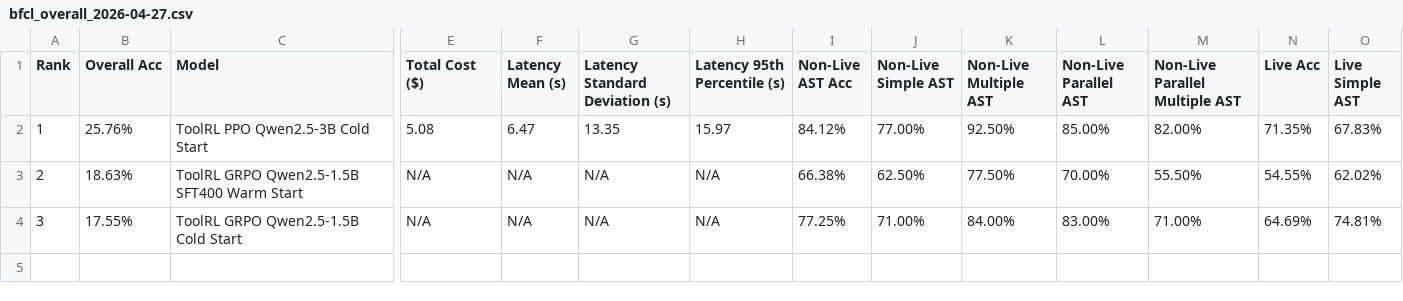
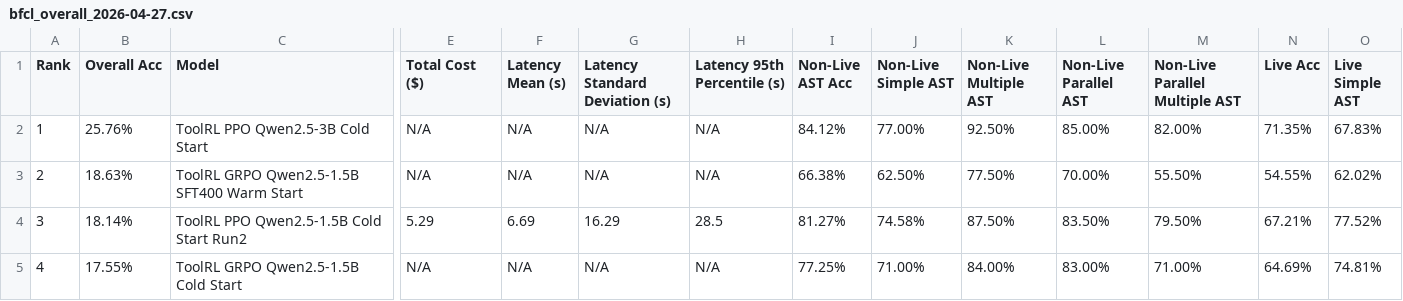
Before and after one commit to Mario928/math-reasoning-rl, a CSV file: benchmarks/BFCL/results/bfcl_overall_2026-04-27.csv, drawn as a sheet; only a part is shown, gaps mark what is left out; addresses are those after the commit; rows hold the shown columns only; the diff names each change by its address in the sheet, - before the commit and + after, or states it on an @@ line.

Commit message:
FINAL backup before H100 lease expires - 2026-04-27 15:51 UTC
BFCL V4 results: 4/10 models scored (full categories incl multi_turn + memory):
- PPO 3B Cold: 25.76% Overall (84.12% Non-Live, 71.35% Live, 8.50% Multi-Turn)
- GRPO 1.5B SFT400: 18.63% Overall
- PPO 1.5B Cold Run2: 18.14% Overall (NEW model)
- GRPO 1.5B Cold: 17.55% Overall

6 models failed due to vLLM port collision in master script.

API-Bank: ALL 12 models scored (Raw, SFT, GRPO/PPO cold+warm for 1.5B+3B
+ coarse + run2). All result.json/score.json in eval_results_final tar.

Final tars contain:
- bfcl_final: all BFCL result + score directories
- eval_results_final: all API-Bank result.json/score.json including
  raw, SFT sweep results, all RL models, run2, coarse
- logs_final: all training logs (PPO run2) + BFCL master + per-model logs
- mlflow_final: full MLflow runs database

```diff
--- a/benchmarks/BFCL/results/bfcl_overall_2026-04-27.csv
+++ b/benchmarks/BFCL/results/bfcl_overall_2026-04-27.csv
-E2 (Total Cost ($)): 5.08
+E2 (Total Cost ($)): N/A
-F2 (Latency Mean (s)): 6.47
+F2 (Latency Mean (s)): N/A
-G2 (Latency Standard Deviation (s)): 13.35
+G2 (Latency Standard Deviation (s)): N/A
-H2 (Latency 95th Percentile (s)): 15.97
+H2 (Latency 95th Percentile (s)): N/A
+row 4: 3 | 18.14% | ToolRL PPO Qwen2.5-1.5B Cold Start Run2 | 5.29 | 6.69 | 16.29 | 28.5 | 81.27% | 74.58% | 87.50% | 83.50% | 79.50% | 67.21% | 77.52%
-A5 (Rank): 3
+A5 (Rank): 4
```
Also changed, not shown: benchmarks/BFCL/results/bfcl_agentic_2026-04-27.csv, benchmarks/BFCL/results/bfcl_live_2026-04-27.csv, 6 other files.
